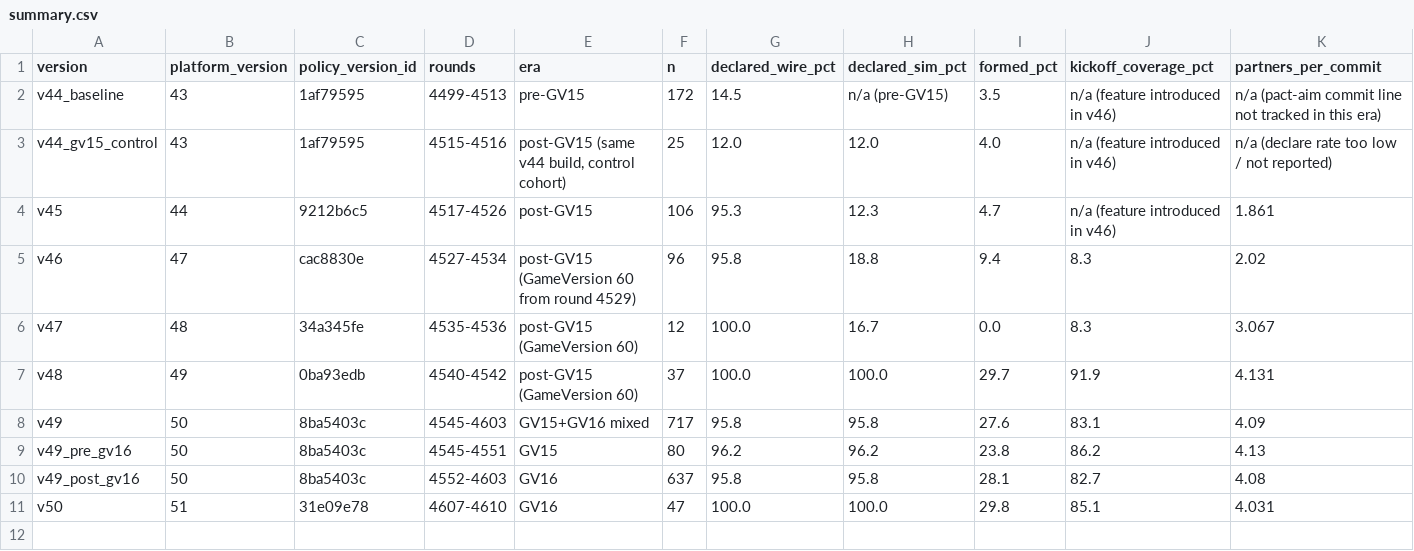
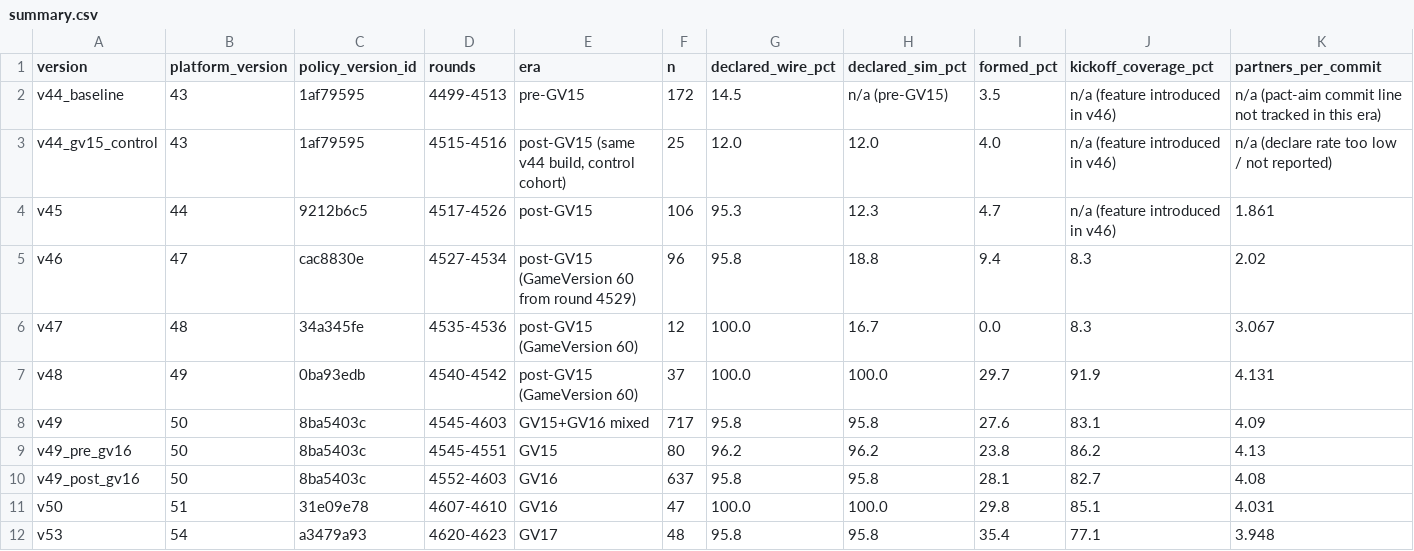
Before and after one commit to Metta-AI/coworld-ctf, a CSV file: docs/reports/pact-before-after-2026-09-09/summary.csv, drawn as a sheet; only a part is shown; rows hold the shown columns only; the diff names each change by its address in the sheet, - before the commit and + after, or states it on an @@ line.

```diff
--- a/docs/reports/pact-before-after-2026-09-09/summary.csv
+++ b/docs/reports/pact-before-after-2026-09-09/summary.csv
+row 12: v53 | 54 | a3479a93 | 4620-4623 | GV17 | 48 | 95.8 | 95.8 | 35.4 | 77.1 | 3.948
```
Also changed, not shown: 3 other files.
